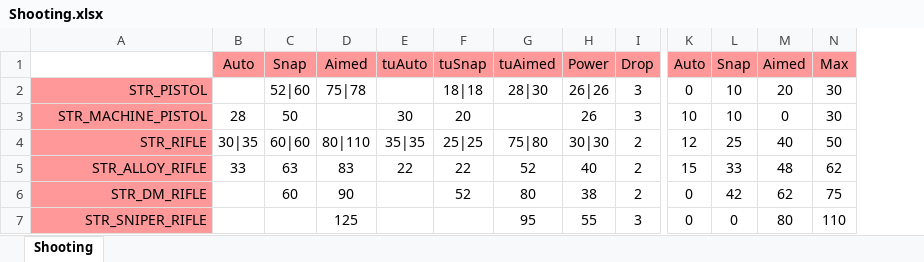
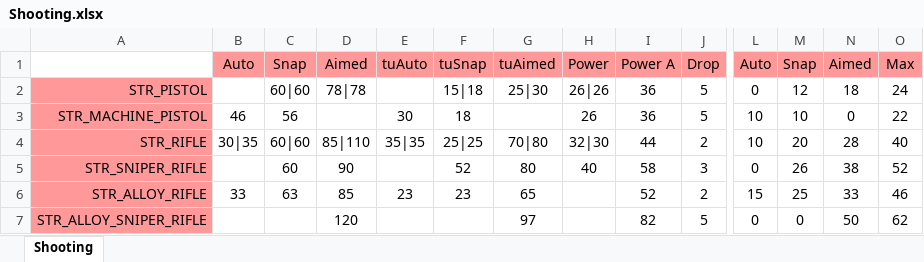
Before and after one commit to CanadianBeaver/AwesomeGuns, an Excel workbook: Descriptions/Shooting.xlsx, sheet Shooting, drawn as a sheet; only a part is shown, gaps mark what is left out; values as stored, in another font and other column widths than the file's, no borders; removed rows and columns are numbered as before the commit, all else as after; rows hold the shown columns only; the diff covers the shown part only; the diff names each change by its address in the sheet, - before the commit and + after, or states it on an @@ line.

Commit message:
shooting

```diff
--- a/Descriptions/Shooting.xlsx (sheet Shooting)
+++ b/Descriptions/Shooting.xlsx (sheet Shooting)
+column I, rows 1-4: Power A | 36 | 36 | 44; row 6: 52
-C2: 52|60
+C2: 60|60
-D2: 75|78
+D2: 78|78
-F2: 18|18
+F2: 15|18
-G2: 28|30
+G2: 25|30
-J2:J3: 3
+J2:J3: 5
-M2: 10
+M2: 12
-N2: 20
+N2: 18
-O2: 30
+O2: 24
-B3: 28
+B3: 46
-C3: 50
+C3: 56
-F3: 20
+F3: 18
-O3: 30
+O3: 22
-D4: 80|110
+D4: 85|110
-G4: 75|80
+G4: 70|80
-H4: 30|30
+H4: 32|30
-L4: 12
+L4: 10
-M4: 25
+M4: 20
-N4: 40
+N4: 28
-O4: 50
+O4: 40
+row 5: STR_SNIPER_RIFLE |  | 60 | 90 |  | 52 | 80 | 40 | 58 | 3 | 0 | 26 | 38 | 52
-D6: 83
+D6: 85
-E6: 22
+E6: 23
-F6: 22
+F6: 23
-G6: 52
+G6: 65
-H6: 40
+H6: (empty)
-M6: 33
+M6: 25
-N6: 48
+N6: 33
-O6: 62
+O6: 46
-row 6: STR_DM_RIFLE |  | 60 | 90 |  | 52 | 80 | 38 | 2 | 0 | 42 | 62 | 75
-row 7: STR_SNIPER_RIFLE |  |  | 125 |  |  | 95 | 55 | 3 | 0 | 0 | 80 | 110
+row 7: STR_ALLOY_SNIPER_RIFLE |  |  | 120 |  |  | 97 |  | 82 | 5 | 0 | 0 | 50 | 62
```
Also changed, not shown: 7 added rows, 3 removed rows, 51 edited cells and cell formats elsewhere in this sheet, 1 other file.
